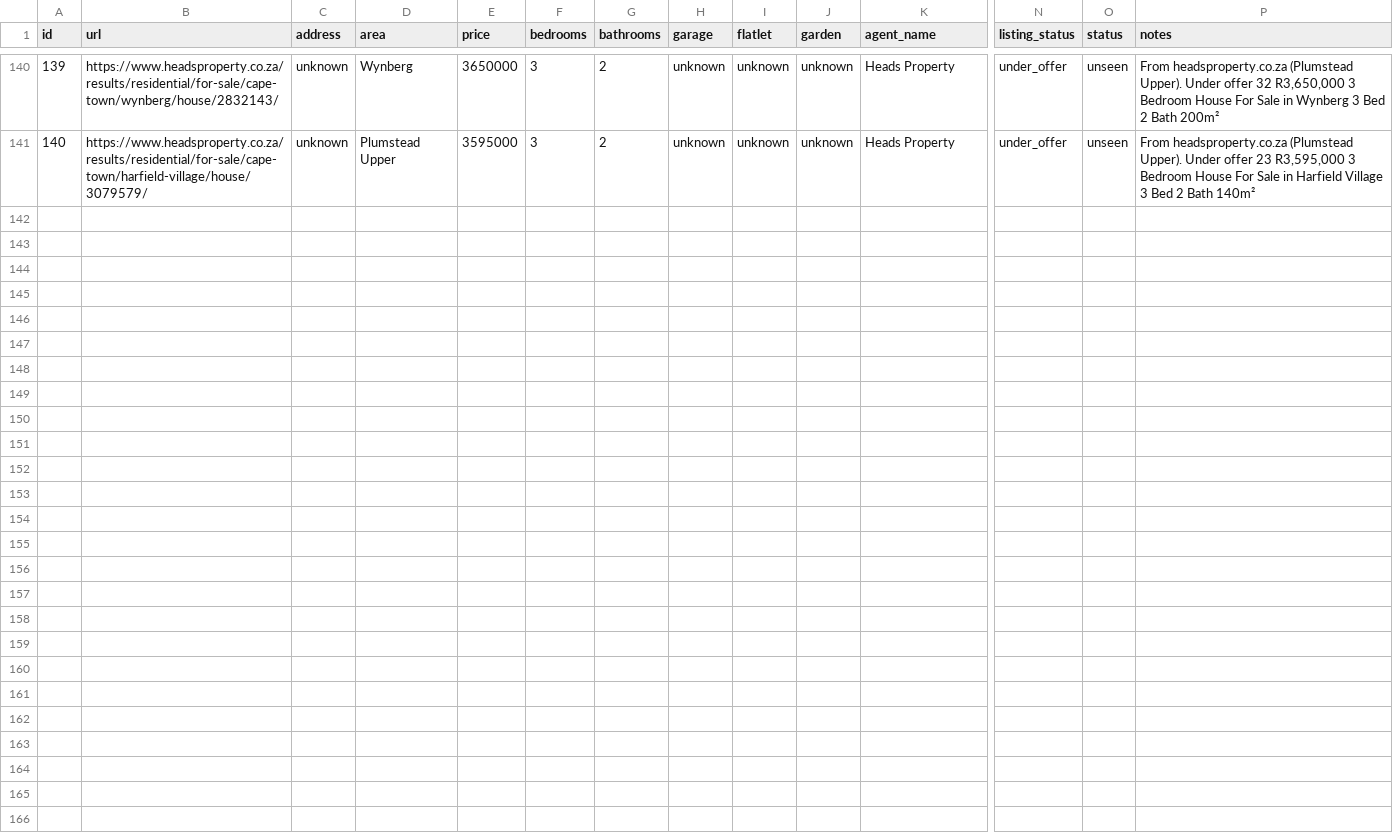
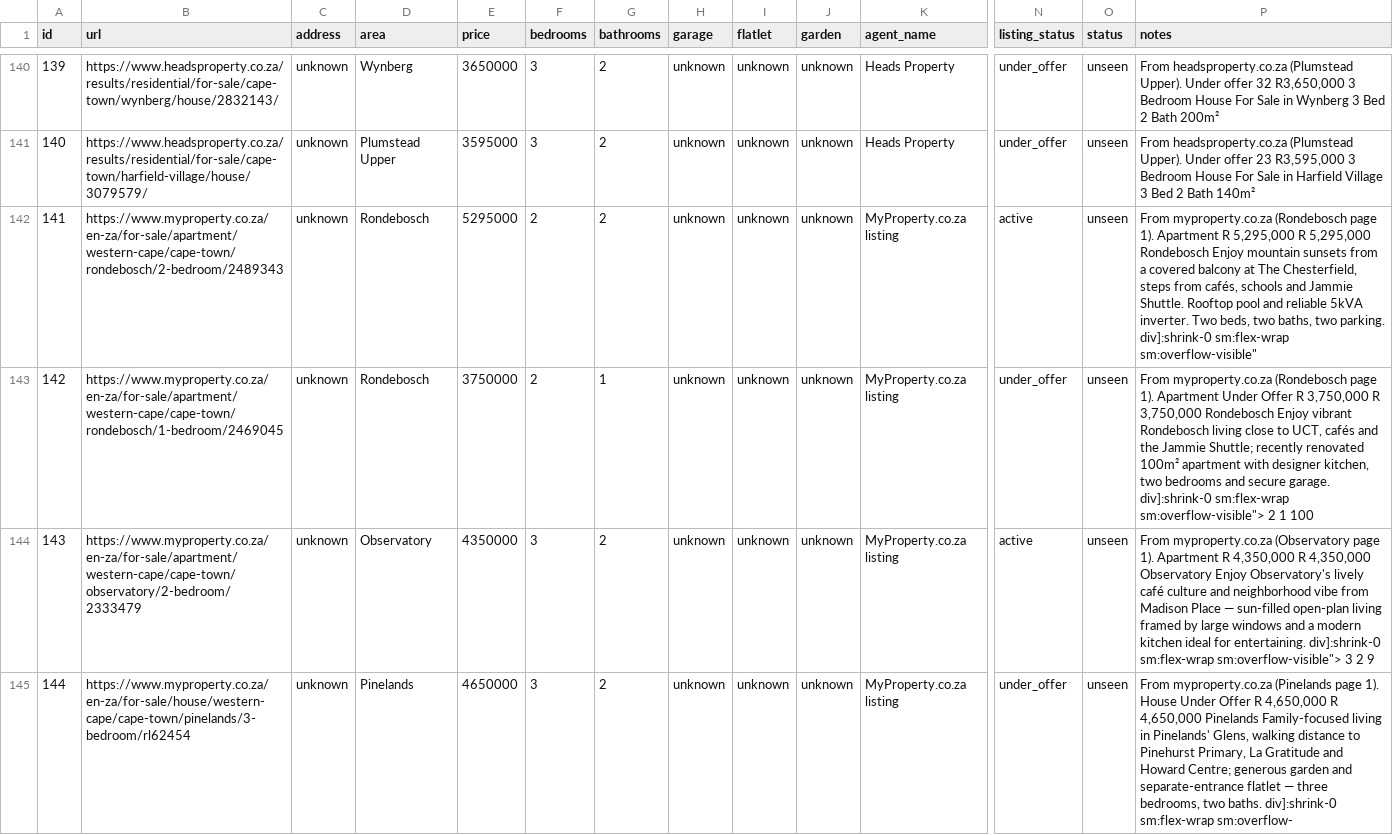
Before and after one commit to system123/house-search, a CSV file: listings.csv, drawn as a sheet; only a part is shown, gaps mark what is left out; rows hold the shown columns only; the diff covers the shown part only; the diff names each change by its address in the sheet, - before the commit and + after, or states it on an @@ line.

```diff
--- a/listings.csv
+++ b/listings.csv
+row 142: 141 | https://www.myproperty.co.za/en-za/for-sale/apartment/western-cape/cape-town/rondebosch/2-bedroom/2489343 | unknown | Rondebosch | 5295000 | 2 | 2 | unknown | unknown | unknown | MyProperty.co.za listing | active | unseen | From myproperty.co.za (Rondebosch page 1). Apartment R 5,295,000 R 5,295,000 Rondebosch Enjoy mountain sunsets from a covered balcony at The Chesterfield, steps from cafés, schools and Jammie Shuttle. Rooftop pool and reliable 5kVA inverter. Two beds, two baths, two parking. div]:shrink-0 sm:flex-wrap sm:overflow-visible"
+row 143: 142 | https://www.myproperty.co.za/en-za/for-sale/apartment/western-cape/cape-town/rondebosch/1-bedroom/2469045 | unknown | Rondebosch | 3750000 | 2 | 1 | unknown | unknown | unknown | MyProperty.co.za listing | under_offer | unseen | From myproperty.co.za (Rondebosch page 1). Apartment Under Offer R 3,750,000 R 3,750,000 Rondebosch Enjoy vibrant Rondebosch living close to UCT, cafés and the Jammie Shuttle; recently renovated 100m² apartment with designer kitchen, two bedrooms and secure garage. div]:shrink-0 sm:flex-wrap sm:overflow-visible"> 2 1 100
+row 144: 143 | https://www.myproperty.co.za/en-za/for-sale/apartment/western-cape/cape-town/observatory/2-bedroom/2333479 | unknown | Observatory | 4350000 | 3 | 2 | unknown | unknown | unknown | MyProperty.co.za listing | active | unseen | From myproperty.co.za (Observatory page 1). Apartment R 4,350,000 R 4,350,000 Observatory Enjoy Observatory's lively café culture and neighborhood vibe from Madison Place — sun-filled open-plan living framed by large windows and a modern kitchen ideal for entertaining. div]:shrink-0 sm:flex-wrap sm:overflow-visible"> 3 2 9
+row 145: 144 | https://www.myproperty.co.za/en-za/for-sale/house/western-cape/cape-town/pinelands/3-bedroom/rl62454 | unknown | Pinelands | 4650000 | 3 | 2 | unknown | unknown | unknown | MyProperty.co.za listing | under_offer | unseen | From myproperty.co.za (Pinelands page 1). House Under Offer R 4,650,000 R 4,650,000 Pinelands Family-focused living in Pinelands' Glens, walking distance to Pinehurst Primary, La Gratitude and Howard Centre; generous garden and separate-entrance flatlet — three bedrooms, two baths. div]:shrink-0 sm:flex-wrap sm:overflow-
```
Also changed, not shown: 4 added rows elsewhere in this file, 4 other files.
